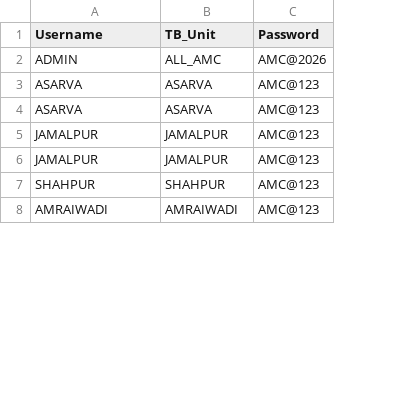
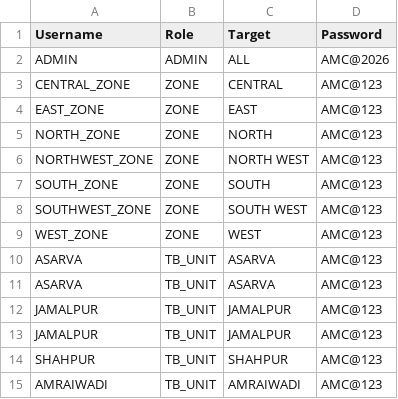
Before and after one commit to NTEP-AMC/blank-app, a CSV file: users.csv, drawn as a sheet; only a part is shown; addresses are those after the commit; the diff names each change by its address in the sheet, - before the commit and + after, or states it on an @@ line.

Commit message:
Upgraded User Database with Zone & TB Unit Roles

```diff
--- a/users.csv
+++ b/users.csv
+column B (Role), row 2: ADMIN; rows 10-15: all TB_UNIT
-C1: TB_Unit
+C1: Target
-C2 (Target): ALL_AMC
+C2 (Target): ALL
+row 3: CENTRAL_ZONE | ZONE | CENTRAL | AMC@123
+row 4: EAST_ZONE | ZONE | EAST | AMC@123
+row 5: NORTH_ZONE | ZONE | NORTH | AMC@123
+row 6: NORTHWEST_ZONE | ZONE | NORTH WEST | AMC@123
+row 7: SOUTH_ZONE | ZONE | SOUTH | AMC@123
+row 8: SOUTHWEST_ZONE | ZONE | SOUTH WEST | AMC@123
+row 9: WEST_ZONE | ZONE | WEST | AMC@123
```
